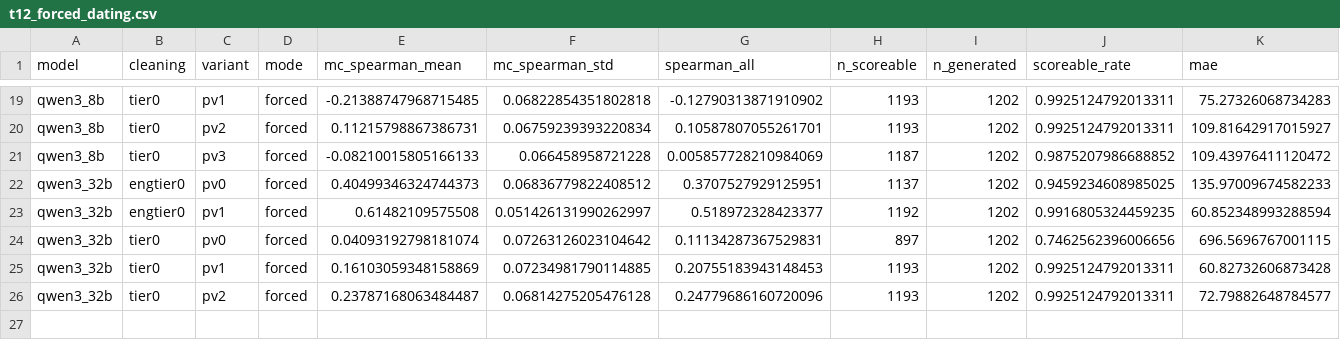
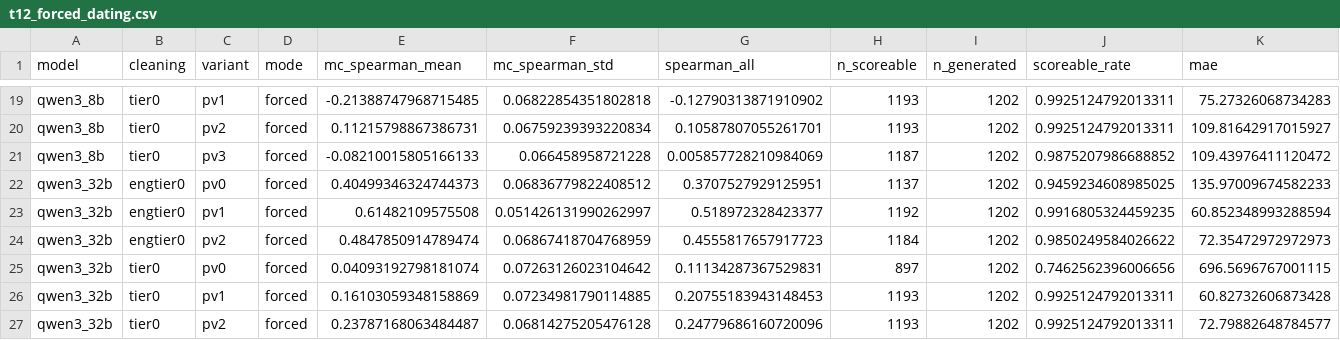
Before and after one commit to YarinBeni/HUJI-THESIS--YARIN, a CSV file: v_1/src/stress_tests/results/csv/t12_forced_dating.csv, drawn as a sheet; only a part is shown, gaps mark what is left out; rows hold the shown columns only; the diff names each change by its address in the sheet, - before the commit and + after, or states it on an @@ line.

```diff
--- a/v_1/src/stress_tests/results/csv/t12_forced_dating.csv
+++ b/v_1/src/stress_tests/results/csv/t12_forced_dating.csv
+row 24: qwen3_32b | engtier0 | pv2 | forced | 0.4847850914789474 | 0.06867418704768959 | 0.4555817657917723 | 1184 | 1202 | 0.9850249584026622 | 72.35472972972973
```
Also changed, not shown: v_1/src/stress_tests/results/csv/e5_shuffle.csv, 1 other file.
